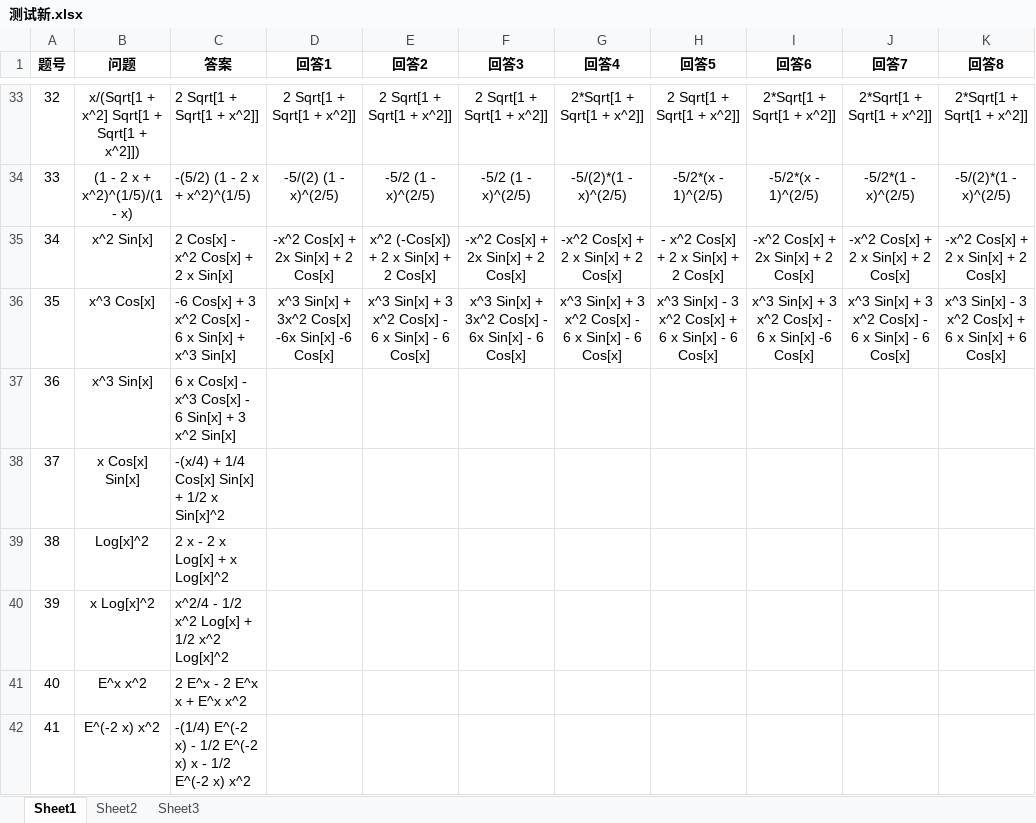
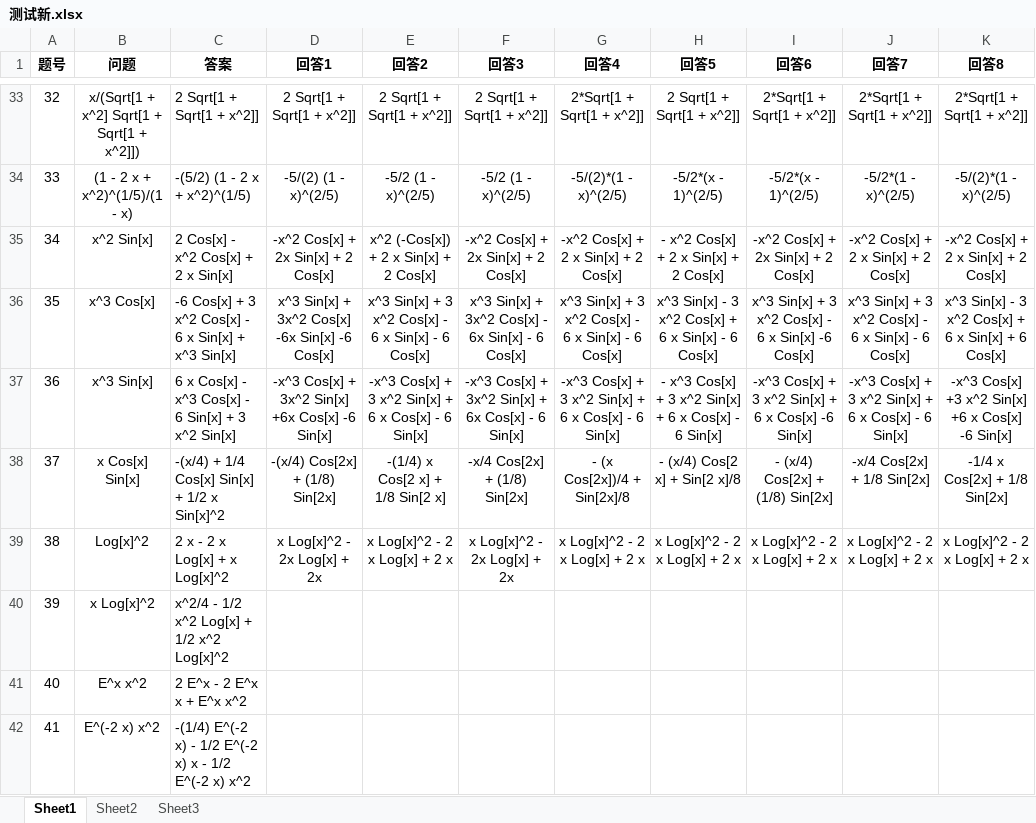
Before and after one commit to moliyes/llm-for-integral, an Excel workbook: 测试大模型/qwq-32b/测试新.xlsx, sheet Sheet1, drawn as a sheet; only a part is shown, gaps mark what is left out; values as stored, in another font and other column widths than the file's, no borders; the diff names each change by its address in the sheet, - before the commit and + after, or states it on an @@ line.

```diff
--- a/测试大模型/qwq-32b/测试新.xlsx (sheet Sheet1)
+++ b/测试大模型/qwq-32b/测试新.xlsx (sheet Sheet1)
-D37 (回答1): (empty)
+D37 (回答1): -x^3 Cos[x] + 3x^2 Sin[x] +6x Cos[x] -6 Sin[x]
-E37 (回答2): (empty)
+E37 (回答2): -x^3 Cos[x] + 3 x^2 Sin[x] + 6 x Cos[x] - 6 Sin[x]
-F37 (回答3): (empty)
+F37 (回答3): -x^3 Cos[x] + 3x^2 Sin[x] + 6x Cos[x] - 6 Sin[x]
-G37 (回答4): (empty)
+G37 (回答4): -x^3 Cos[x] + 3 x^2 Sin[x] + 6 x Cos[x] - 6 Sin[x]
-H37 (回答5): (empty)
+H37 (回答5): - x^3 Cos[x] + 3 x^2 Sin[x] + 6 x Cos[x] - 6 Sin[x]
-I37 (回答6): (empty)
+I37 (回答6): -x^3 Cos[x] + 3 x^2 Sin[x] + 6 x Cos[x] -6 Sin[x]
-J37 (回答7): (empty)
+J37 (回答7): -x^3 Cos[x] + 3 x^2 Sin[x] + 6 x Cos[x] - 6 Sin[x]
-K37 (回答8): (empty)
+K37 (回答8): -x^3 Cos[x] +3 x^2 Sin[x] +6 x Cos[x] -6 Sin[x]
-D38 (回答1): (empty)
+D38 (回答1): -(x/4) Cos[2x] + (1/8) Sin[2x]
-E38 (回答2): (empty)
+E38 (回答2): -(1/4) x Cos[2 x] + 1/8 Sin[2 x]
-F38 (回答3): (empty)
+F38 (回答3): -x/4 Cos[2x] + (1/8) Sin[2x]
-G38 (回答4): (empty)
+G38 (回答4): - (x Cos[2x])/4 + Sin[2x]/8
-H38 (回答5): (empty)
+H38 (回答5): - (x/4) Cos[2 x] + Sin[2 x]/8
-I38 (回答6): (empty)
+I38 (回答6): - (x/4) Cos[2x] + (1/8) Sin[2x]
-J38 (回答7): (empty)
+J38 (回答7): -x/4 Cos[2x] + 1/8 Sin[2x]
-K38 (回答8): (empty)
+K38 (回答8): -1/4 x Cos[2x] + 1/8 Sin[2x]
-D39 (回答1): (empty)
+D39 (回答1): x Log[x]^2 - 2x Log[x] + 2x
-E39 (回答2): (empty)
+E39 (回答2): x Log[x]^2 - 2 x Log[x] + 2 x
-F39 (回答3): (empty)
+F39 (回答3): x Log[x]^2 - 2x Log[x] + 2x
-G39 (回答4): (empty)
+G39 (回答4): x Log[x]^2 - 2 x Log[x] + 2 x
-H39 (回答5): (empty)
+H39 (回答5): x Log[x]^2 - 2 x Log[x] + 2 x
-I39 (回答6): (empty)
+I39 (回答6): x Log[x]^2 - 2 x Log[x] + 2 x
-J39 (回答7): (empty)
+J39 (回答7): x Log[x]^2 - 2 x Log[x] + 2 x
-K39 (回答8): (empty)
+K39 (回答8): x Log[x]^2 - 2 x Log[x] + 2 x
```
Also changed, not shown: 1 other file.
